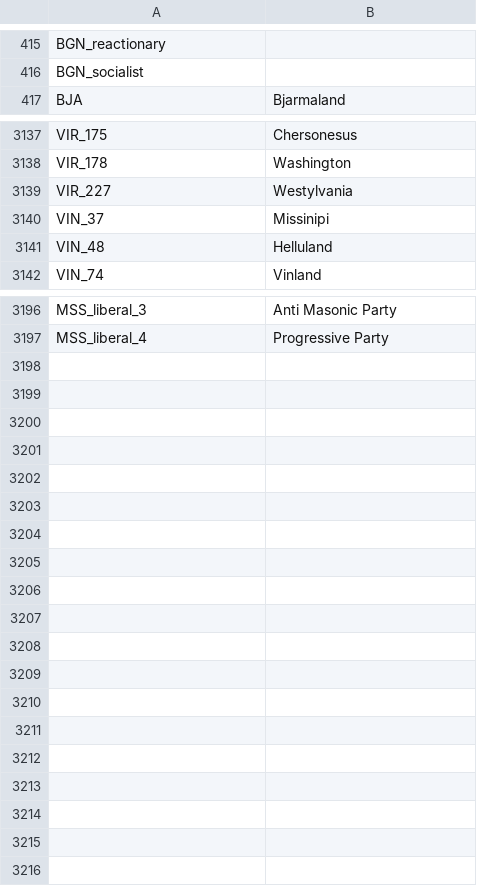
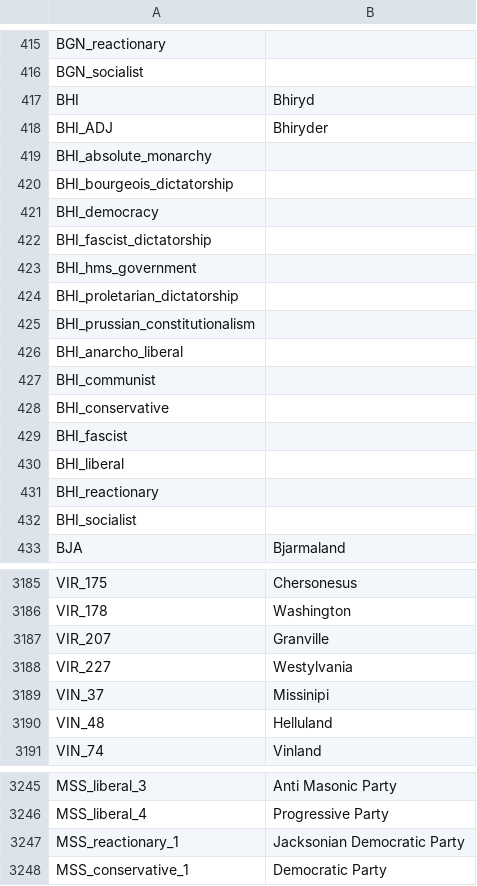
Before and after one commit to Cynic2201/Roma-Invicta-Vic-2, a CSV file: RI/localisation/00_ARI.csv, drawn as a sheet; only a part is shown, gaps mark what is left out; the diff covers the shown part only.

```diff
--- a/RI/localisation/00_ARI.csv
+++ b/RI/localisation/00_ARI.csv
@@ -416,2 +416,18 @@ BGN_reactionary;;
 BGN_socialist;;
+BHI;Bhiryd;
+BHI_ADJ;Bhiryder;
+BHI_absolute_monarchy;;
+BHI_bourgeois_dictatorship;;
+BHI_democracy;;
+BHI_fascist_dictatorship;;
+BHI_hms_government;;
+BHI_proletarian_dictatorship;;
+BHI_prussian_constitutionalism;;
+BHI_anarcho_liberal;;
+BHI_communist;;
+BHI_conservative;;
+BHI_fascist;;
+BHI_liberal;;
+BHI_reactionary;;
+BHI_socialist;;
 BJA;Bjarmaland;
@@ -3138,2 +3186,3 @@ VIR_175;Chersonesus
 VIR_178;Washington;
+VIR_207;Granville;
 VIR_227;Westylvania;
@@ -3197 +3246,3 @@ MSS_liberal_3;Anti Masonic Party;
 MSS_liberal_4;Progressive Party;
+MSS_reactionary_1;Jacksonian Democratic Party;
+MSS_conservative_1;Democratic Party;
```
Also changed, not shown: 32 added rows and 17 edited cells elsewhere in this file, 49 other files.
